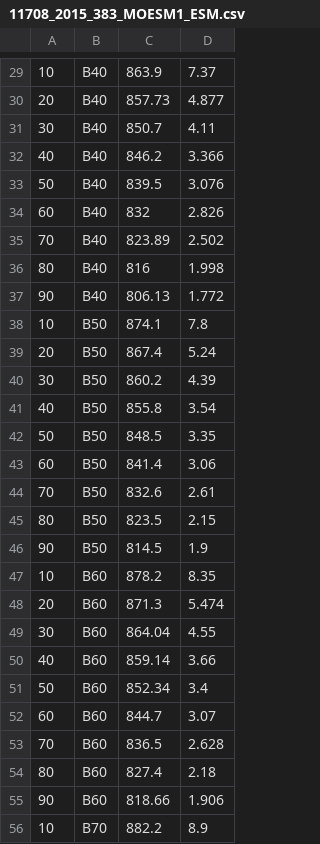
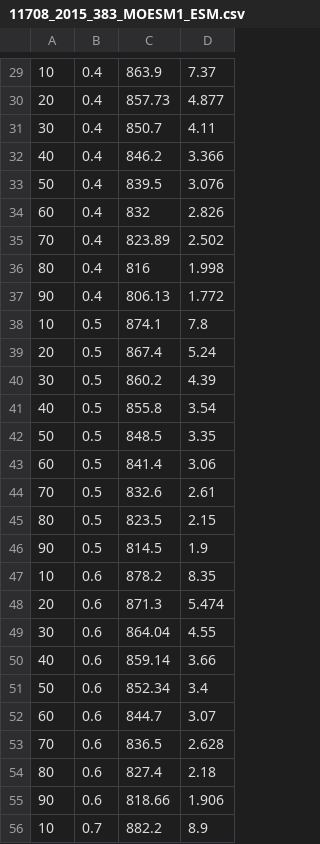
Before and after one commit to mikaeq/WENDEQ2022_minicurso, a CSV file: 11708_2015_383_MOESM1_ESM.csv, drawn as a sheet; only a part is shown, gaps mark what is left out; the diff covers the shown part only.

```diff
--- a/11708_2015_383_MOESM1_ESM.csv
+++ b/11708_2015_383_MOESM1_ESM.csv
@@ -29,28 +29,28 @@
-10;B40;863.9;7.37
-20;B40;857.73;4.877
-30;B40;850.7;4.11
-40;B40;846.2;3.366
-50;B40;839.5;3.076
-60;B40;832;2.826
-70;B40;823.89;2.502
-80;B40;816;1.998
-90;B40;806.13;1.772
-10;B50;874.1;7.8
-20;B50;867.4;5.24
-30;B50;860.2;4.39
-40;B50;855.8;3.54
-50;B50;848.5;3.35
-60;B50;841.4;3.06
-70;B50;832.6;2.61
-80;B50;823.5;2.15
-90;B50;814.5;1.9
-10;B60;878.2;8.35
-20;B60;871.3;5.474
-30;B60;864.04;4.55
-40;B60;859.14;3.66
-50;B60;852.34;3.4
-60;B60;844.7;3.07
-70;B60;836.5;2.628
-80;B60;827.4;2.18
-90;B60;818.66;1.906
-10;B70;882.2;8.9
+10;0.4;863.9;7.37
+20;0.4;857.73;4.877
+30;0.4;850.7;4.11
+40;0.4;846.2;3.366
+50;0.4;839.5;3.076
+60;0.4;832;2.826
+70;0.4;823.89;2.502
+80;0.4;816;1.998
+90;0.4;806.13;1.772
+10;0.5;874.1;7.8
+20;0.5;867.4;5.24
+30;0.5;860.2;4.39
+40;0.5;855.8;3.54
+50;0.5;848.5;3.35
+60;0.5;841.4;3.06
+70;0.5;832.6;2.61
+80;0.5;823.5;2.15
+90;0.5;814.5;1.9
+10;0.6;878.2;8.35
+20;0.6;871.3;5.474
+30;0.6;864.04;4.55
+40;0.6;859.14;3.66
+50;0.6;852.34;3.4
+60;0.6;844.7;3.07
+70;0.6;836.5;2.628
+80;0.6;827.4;2.18
+90;0.6;818.66;1.906
+10;0.7;882.2;8.9
```
Also changed, not shown: 1 added row, 1 removed row and 62 edited cells elsewhere in this file.
